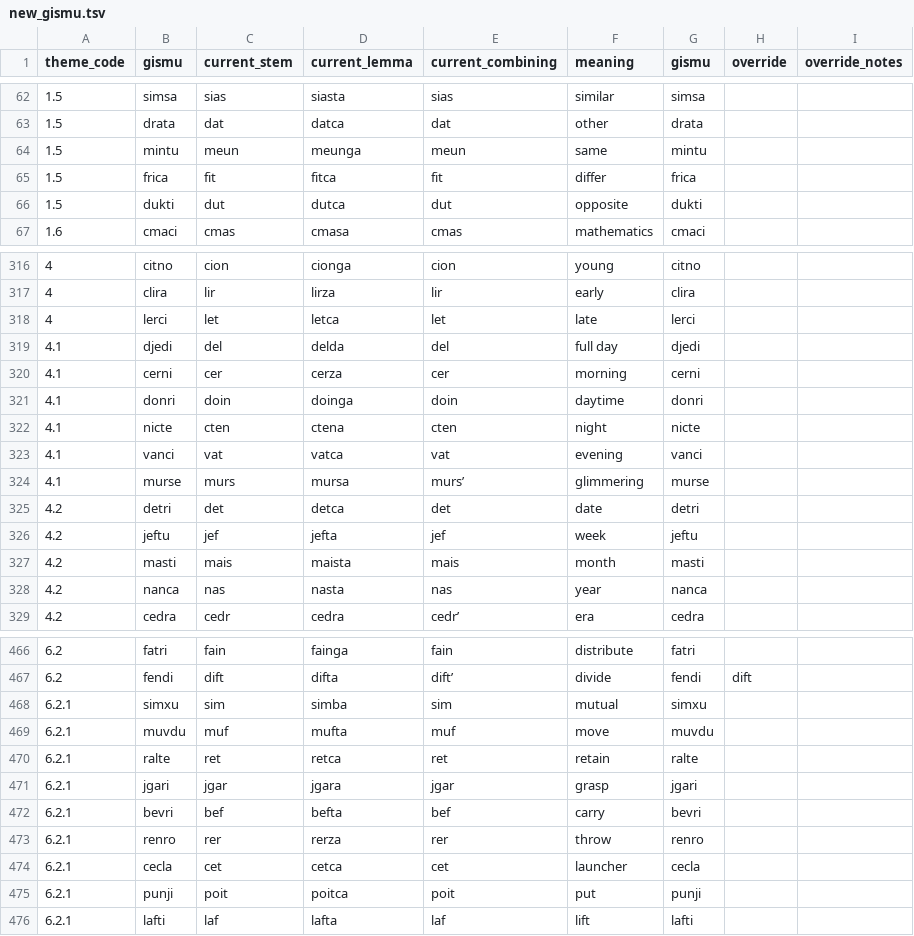
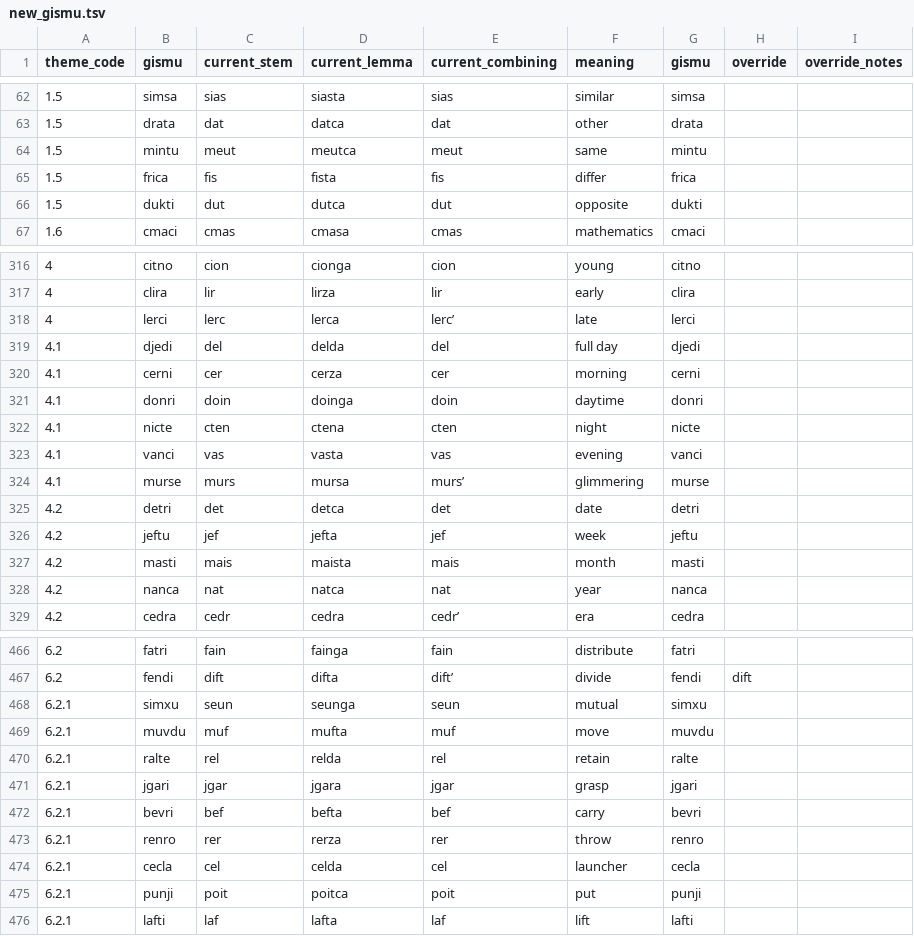
Before and after one commit to Rubayi17753/lojban-analysis, a TSV file: interactive/new_gismu.tsv, drawn as a sheet; only a part is shown, gaps mark what is left out; the diff covers the shown part only.

```diff
--- a/interactive/new_gismu.tsv
+++ b/interactive/new_gismu.tsv
@@ -63,4 +63,4 @@ theme_code	gismu	current_stem	current_lemma	current_combining	meaning	gismu	over
 1.5	drata	dat	datca	dat	other	drata		
-1.5	mintu	meun	meunga	meun	same	mintu		
-1.5	frica	fit	fitca	fit	differ	frica		
+1.5	mintu	meut	meutca	meut	same	mintu		
+1.5	frica	fis	fista	fis	differ	frica		
 1.5	dukti	dut	dutca	dut	opposite	dukti		
@@ -317,3 +317,3 @@ theme_code	gismu	current_stem	current_lemma	current_combining	meaning	gismu	over
 4	clira	lir	lirza	lir	early	clira		
-4	lerci	let	letca	let	late	lerci		
+4	lerci	lerc	lerca	lerc’	late	lerci		
 4.1	djedi	del	delda	del	full day	djedi		
@@ -322,3 +322,3 @@ theme_code	gismu	current_stem	current_lemma	current_combining	meaning	gismu	over
 4.1	nicte	cten	ctena	cten	night	nicte		
-4.1	vanci	vat	vatca	vat	evening	vanci		
+4.1	vanci	vas	vasta	vas	evening	vanci		
 4.1	murse	murs	mursa	murs’	glimmering	murse		
@@ -327,3 +327,3 @@ theme_code	gismu	current_stem	current_lemma	current_combining	meaning	gismu	over
 4.2	masti	mais	maista	mais	month	masti		
-4.2	nanca	nas	nasta	nas	year	nanca		
+4.2	nanca	nat	natca	nat	year	nanca		
 4.2	cedra	cedr	cedra	cedr’	era	cedra		
@@ -467,5 +467,5 @@ theme_code	gismu	current_stem	current_lemma	current_combining	meaning	gismu	over
 6.2	fendi	dift	difta	dift’	divide	fendi	dift	
-6.2.1	simxu	sim	simba	sim	mutual	simxu		
+6.2.1	simxu	seun	seunga	seun	mutual	simxu		
 6.2.1	muvdu	muf	mufta	muf	move	muvdu		
-6.2.1	ralte	ret	retca	ret	retain	ralte		
+6.2.1	ralte	rel	relda	rel	retain	ralte		
 6.2.1	jgari	jgar	jgara	jgar	grasp	jgari		
@@ -473,3 +473,3 @@ theme_code	gismu	current_stem	current_lemma	current_combining	meaning	gismu	over
 6.2.1	renro	rer	rerza	rer	throw	renro		
-6.2.1	cecla	cet	cetca	cet	launcher	cecla		
+6.2.1	cecla	cel	celda	cel	launcher	cecla		
 6.2.1	punji	poit	poitca	poit	put	punji		
```
Also changed, not shown: 107 edited cells elsewhere in this file, 1 other file.
